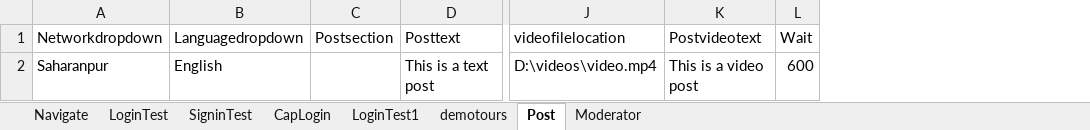
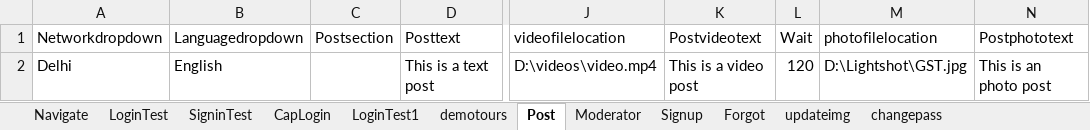
Before and after one commit to ankitkumar143/Testlink, an Excel workbook: Governeye/src/config/TestData.xlsx, sheet Post, drawn as a sheet; only a part is shown, gaps mark what is left out; values as stored, in another font and other column widths than the file's, no borders; the diff names each change by its address in the sheet, - before the commit and + after, or states it on an @@ line.

```diff
--- a/Governeye/src/config/TestData.xlsx (sheet Post)
+++ b/Governeye/src/config/TestData.xlsx (sheet Post)
+sheet tab: Signup
+sheet tab: Forgot
+sheet tab: updateimg
+sheet tab: changepass
+column M (photofilelocation), row 2: D:\Lightshot\GST.jpg
+column N (Postphototext), row 2: This is an photo post
-A2 (Networkdropdown): Saharanpur
+A2 (Networkdropdown): Delhi
-L2 (Wait): 600
+L2 (Wait): 120
```
Also changed, not shown: sheet SigninTest, Governeye/src/config/Core.xlsx, 5 other files.
